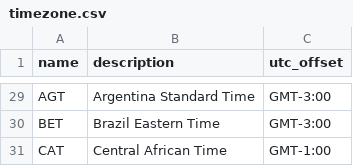
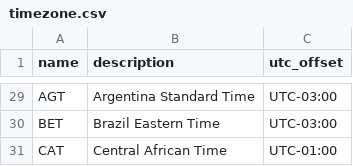
Before and after one commit to mimaxwell/time_zone, a CSV file: time_project/time_app/timezone.csv, drawn as a sheet; only a part is shown, gaps mark what is left out; the diff covers the shown part only; the diff names each change by its address in the sheet, - before the commit and + after, or states it on an @@ line.

```diff
--- a/time_project/time_app/timezone.csv
+++ b/time_project/time_app/timezone.csv
-C29:C30 (utc_offset): GMT-3:00
+C29:C30 (utc_offset): UTC-03:00
-C31 (utc_offset): GMT-1:00
+C31 (utc_offset): UTC-01:00
```
Also changed, not shown: 27 edited cells elsewhere in this file, 6 other files.
